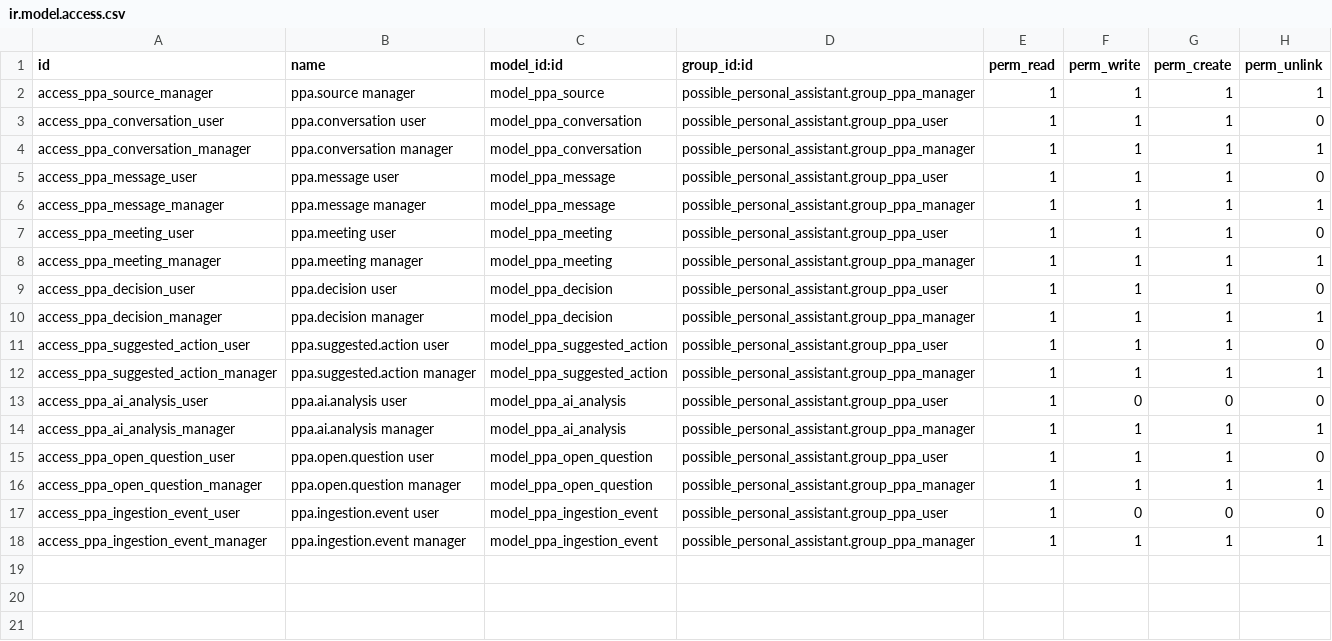
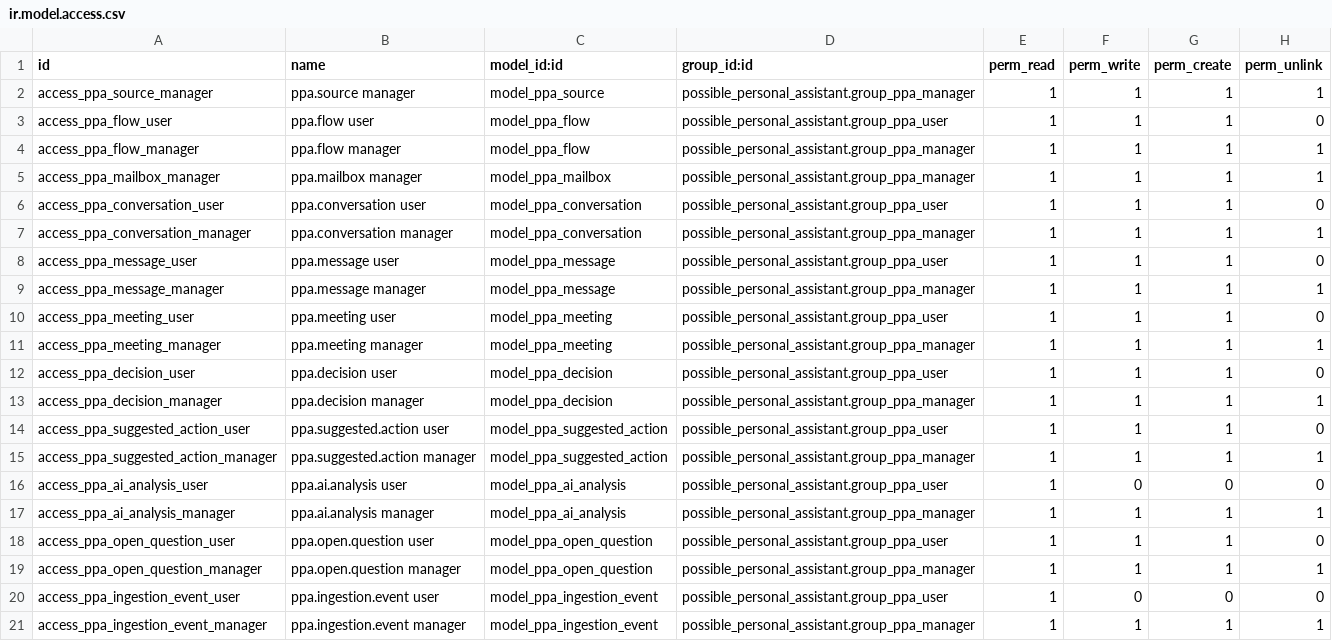
Before and after one commit to PaoloCodiga/POSsiblePersonalAssistant, a CSV file: possible_personal_assistant/security/ir.model.access.csv, drawn as a sheet.

```diff
--- a/possible_personal_assistant/security/ir.model.access.csv
+++ b/possible_personal_assistant/security/ir.model.access.csv
@@ -2,2 +2,5 @@ id,name,model_id:id,group_id:id,perm_read,perm_write,perm_create,perm_unlink
 access_ppa_source_manager,ppa.source manager,model_ppa_source,possible_personal_assistant.group_ppa_manager,1,1,1,1
+access_ppa_flow_user,ppa.flow user,model_ppa_flow,possible_personal_assistant.group_ppa_user,1,1,1,0
+access_ppa_flow_manager,ppa.flow manager,model_ppa_flow,possible_personal_assistant.group_ppa_manager,1,1,1,1
+access_ppa_mailbox_manager,ppa.mailbox manager,model_ppa_mailbox,possible_personal_assistant.group_ppa_manager,1,1,1,1
 access_ppa_conversation_user,ppa.conversation user,model_ppa_conversation,possible_personal_assistant.group_ppa_user,1,1,1,0
```
Also changed, not shown: 45 other files.
